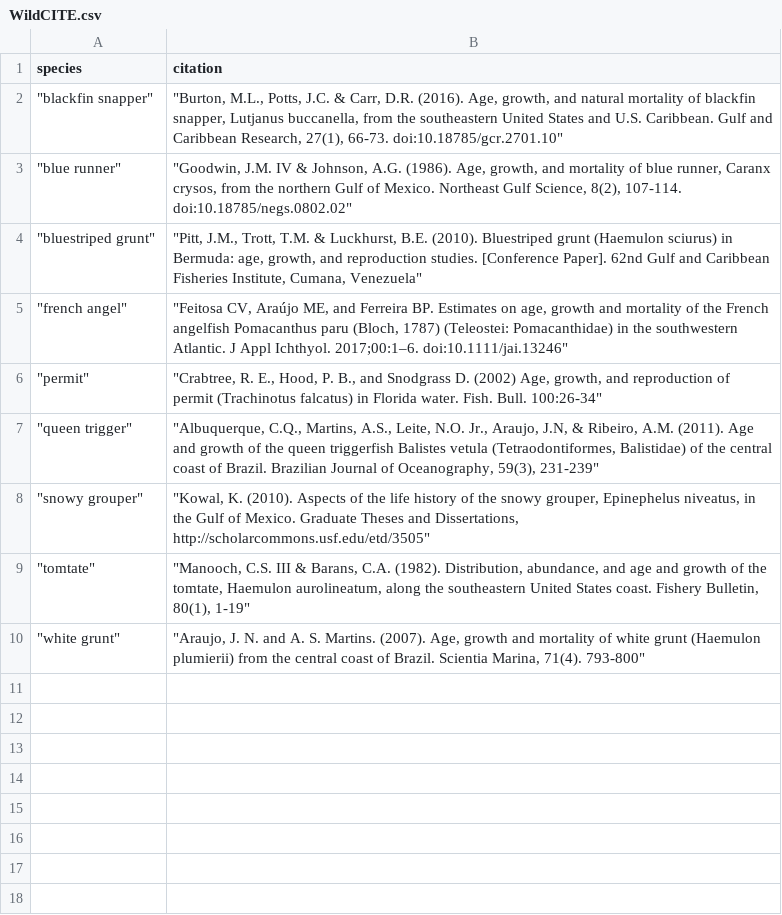
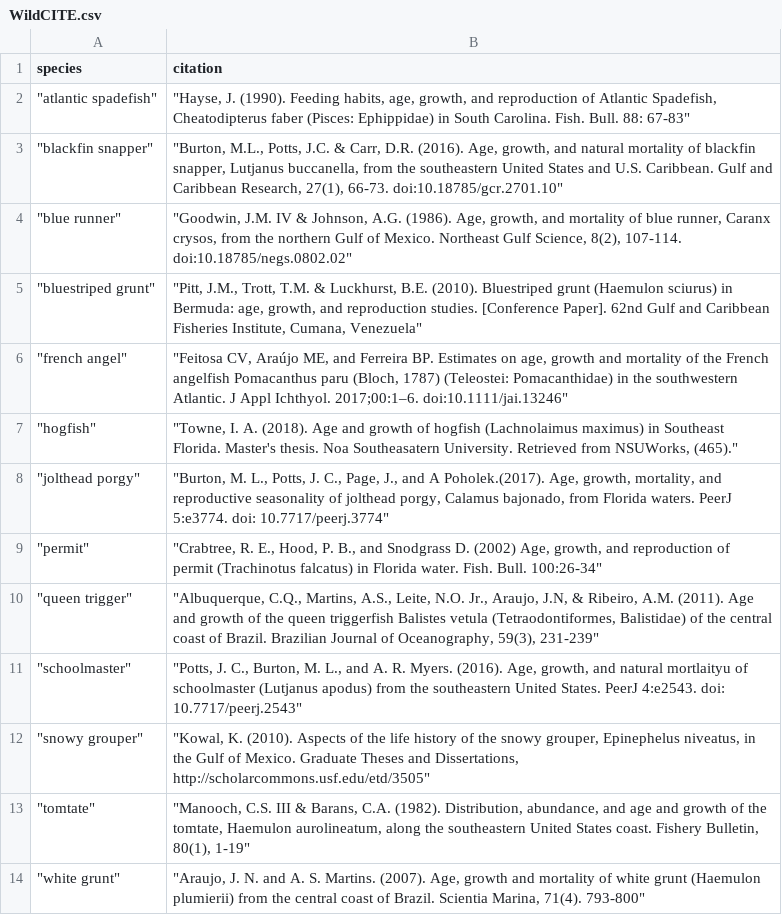
Before and after one commit to moneill022/AquaSpan, a CSV file: WildCITE.csv, drawn as a sheet.

```diff
--- a/WildCITE.csv
+++ b/WildCITE.csv
@@ -1,2 +1,3 @@
 species,citation
+"""atlantic spadefish""","""Hayse, J. (1990). Feeding habits, age, growth, and reproduction of Atlantic Spadefish, Cheatodipterus faber (Pisces: Ephippidae) in South Carolina. Fish. Bull. 88: 67-83"""
 """blackfin snapper""","""Burton, M.L., Potts, J.C. & Carr, D.R. (2016). Age, growth, and natural mortality of blackfin snapper, Lutjanus buccanella, from the southeastern United States and U.S. Caribbean. Gulf and Caribbean Research, 27(1), 66-73. doi:10.18785/gcr.2701.10"""
@@ -5,4 +6,7 @@ species,citation
 """french angel""","""Feitosa CV, Araújo ME, and Ferreira BP. Estimates on age, growth and mortality of the French angelfish Pomacanthus paru (Bloch, 1787) (Teleostei: Pomacanthidae) in the southwestern Atlantic. J Appl Ichthyol. 2017;00:1–6. doi:10.1111/jai.13246"""
+"""hogfish""","""Towne, I. A. (2018). Age and growth of hogfish (Lachnolaimus maximus) in Southeast Florida. Master's thesis. Noa Southeasatern University. Retrieved from NSUWorks, (465)."""
+"""jolthead porgy""","""Burton, M. L., Potts, J. C., Page, J., and A Poholek.(2017). Age, growth, mortality, and reproductive seasonality of jolthead porgy, Calamus bajonado, from Florida waters. PeerJ 5:e3774. doi: 10.7717/peerj.3774"""
 """permit""","""Crabtree, R. E., Hood, P. B., and Snodgrass D. (2002) Age, growth, and reproduction of permit (Trachinotus falcatus) in Florida water. Fish. Bull. 100:26-34"""
 """queen trigger""","""Albuquerque, C.Q., Martins, A.S., Leite, N.O. Jr., Araujo, J.N, & Ribeiro, A.M. (2011). Age and growth of the queen triggerfish Balistes vetula (Tetraodontiformes, Balistidae) of the central coast of Brazil. Brazilian Journal of Oceanography, 59(3), 231-239"""
+"""schoolmaster""","""Potts, J. C., Burton, M. L., and A. R. Myers. (2016). Age, growth, and natural mortlaityu of schoolmaster (Lutjanus apodus) from the southeastern United States. PeerJ 4:e2543. doi: 10.7717/peerj.2543"""
 """snowy grouper""","""Kowal, K. (2010). Aspects of the life history of the snowy grouper, Epinephelus niveatus, in the Gulf of Mexico. Graduate Theses and Dissertations, http://scholarcommons.usf.edu/etd/3505"""
```
Also changed, not shown: WildDATA.csv, 5 other files.
